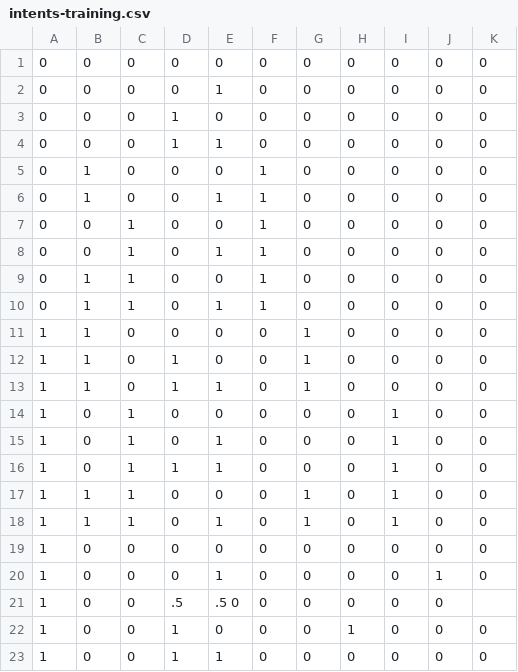
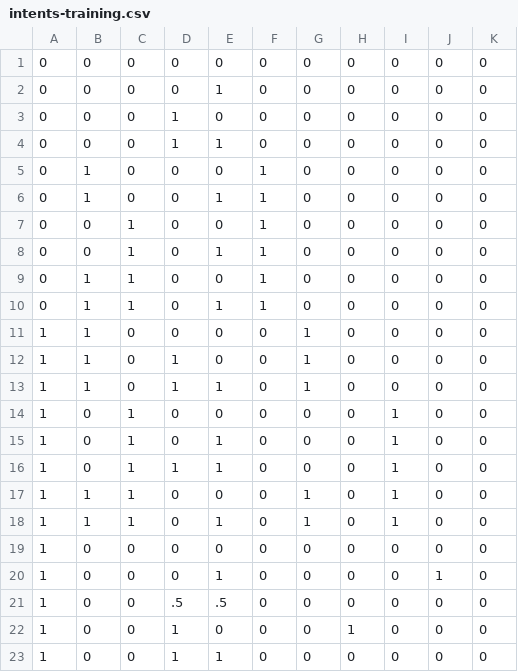
Before and after one commit to Bielousov/robot, a CSV file: v3/models/data/intents-training.csv, drawn as a sheet.

Commit message:
training  data typo

```diff
--- a/v3/models/data/intents-training.csv
+++ b/v3/models/data/intents-training.csv
@@ -20,3 +20,3 @@
 1, 0, 0, 0, 1,        0, 0, 0, 0, 1, 0
-1, 0, 0, .5, .5       0, 0, 0, 0, 0, 0
+1, 0, 0,.5,.5,        0, 0, 0, 0, 0, 0
 1, 0, 0, 1, 0,        0, 0, 1, 0, 0, 0
```
